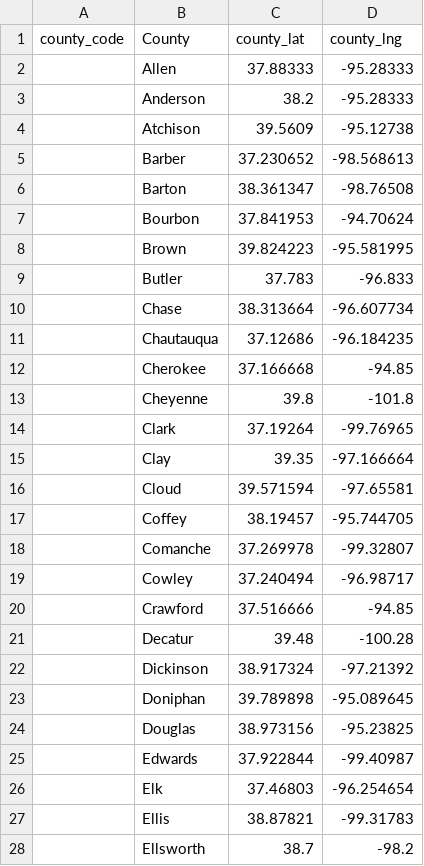
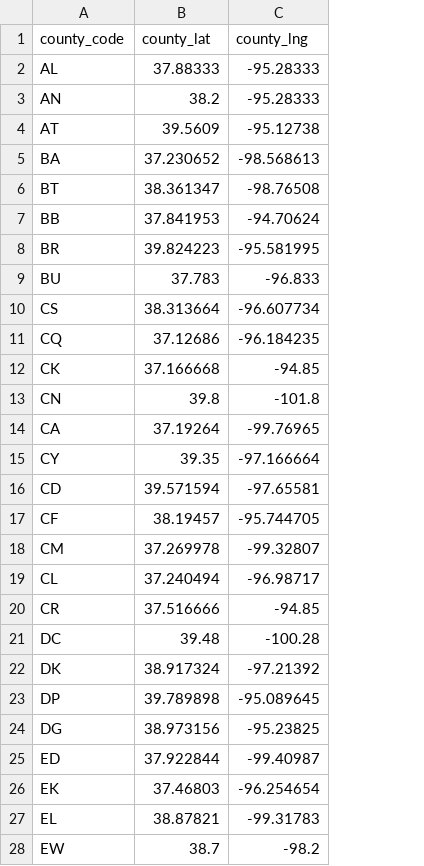
Before and after one commit to Sebjet24/Rural_Surge, a CSV file: Resources/ks_county_lat_long_txt_format.csv, drawn as a sheet; only a part is shown; the diff covers the shown part only; the diff names each change by its address in the sheet, - before the commit and + after, or states it on an @@ line.

Commit message:
updated county codes and updated schema

```diff
--- a/Resources/ks_county_lat_long_txt_format.csv
+++ b/Resources/ks_county_lat_long_txt_format.csv
-column B (County), rows 2-28: Allen | Anderson | Atchison | Barber | Barton | Bourbon | Brown | Butler | Chase | Chautauqua | Cherokee | Cheyenne | Clark | Clay | Cloud | Coffey | Comanche | Cowley | Crawford | Decatur | Dickinson | Doniphan | Douglas | Edwards | Elk | Ellis | Ellsworth
-A2 (county_code): (empty)
+A2 (county_code): AL
-A3 (county_code): (empty)
+A3 (county_code): AN
-A4 (county_code): (empty)
+A4 (county_code): AT
-A5 (county_code): (empty)
+A5 (county_code): BA
-A6 (county_code): (empty)
+A6 (county_code): BT
-A7 (county_code): (empty)
+A7 (county_code): BB
-A8 (county_code): (empty)
+A8 (county_code): BR
-A9 (county_code): (empty)
+A9 (county_code): BU
-A10 (county_code): (empty)
+A10 (county_code): CS
-A11 (county_code): (empty)
+A11 (county_code): CQ
-A12 (county_code): (empty)
+A12 (county_code): CK
-A13 (county_code): (empty)
+A13 (county_code): CN
-A14 (county_code): (empty)
+A14 (county_code): CA
-A15 (county_code): (empty)
+A15 (county_code): CY
-A16 (county_code): (empty)
+A16 (county_code): CD
-A17 (county_code): (empty)
+A17 (county_code): CF
-A18 (county_code): (empty)
+A18 (county_code): CM
-A19 (county_code): (empty)
+A19 (county_code): CL
-A20 (county_code): (empty)
+A20 (county_code): CR
-A21 (county_code): (empty)
+A21 (county_code): DC
-A22 (county_code): (empty)
+A22 (county_code): DK
-A23 (county_code): (empty)
+A23 (county_code): DP
-A24 (county_code): (empty)
+A24 (county_code): DG
-A25 (county_code): (empty)
+A25 (county_code): ED
-A26 (county_code): (empty)
+A26 (county_code): EK
-A27 (county_code): (empty)
+A27 (county_code): EL
-A28 (county_code): (empty)
+A28 (county_code): EW
```
Also changed, not shown: 78 edited cells elsewhere in this file, 1 other file.
